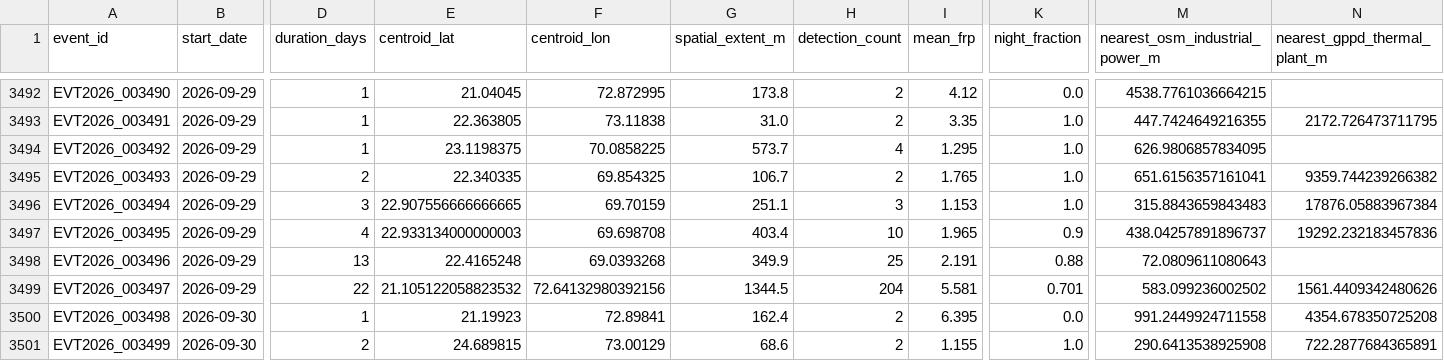
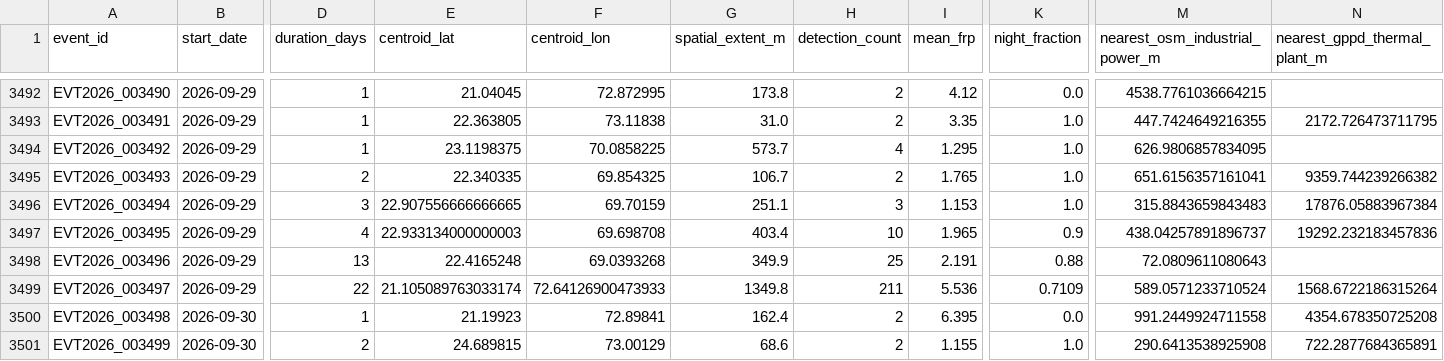
Before and after one commit to suvarchaw/Thermoscope, a CSV file: data/processed/gujarat_event_evidence_2026.csv, drawn as a sheet; only a part is shown, gaps mark what is left out; the diff names each change by its address in the sheet, - before the commit and + after, or states it on an @@ line.

```diff
--- a/data/processed/gujarat_event_evidence_2026.csv
+++ b/data/processed/gujarat_event_evidence_2026.csv
-E3499 (centroid_lat): 21.105122058823532
+E3499 (centroid_lat): 21.105089763033174
-F3499 (centroid_lon): 72.64132980392156
+F3499 (centroid_lon): 72.64126900473933
-G3499 (spatial_extent_m): 1344.5
+G3499 (spatial_extent_m): 1349.8
-H3499 (detection_count): 204
+H3499 (detection_count): 211
-I3499 (mean_frp): 5.581
+I3499 (mean_frp): 5.536
-K3499 (night_fraction): 0.701
+K3499 (night_fraction): 0.7109
-M3499 (nearest_osm_industrial_power_m): 583.099236002502
+M3499 (nearest_osm_industrial_power_m): 589.0571233710524
-N3499 (nearest_gppd_thermal_plant_m): 1561.4409342480626
+N3499 (nearest_gppd_thermal_plant_m): 1568.6722186315264
```
Also changed, not shown: data/processed/gujarat_thermal_events_2026.csv, 3 other files.
